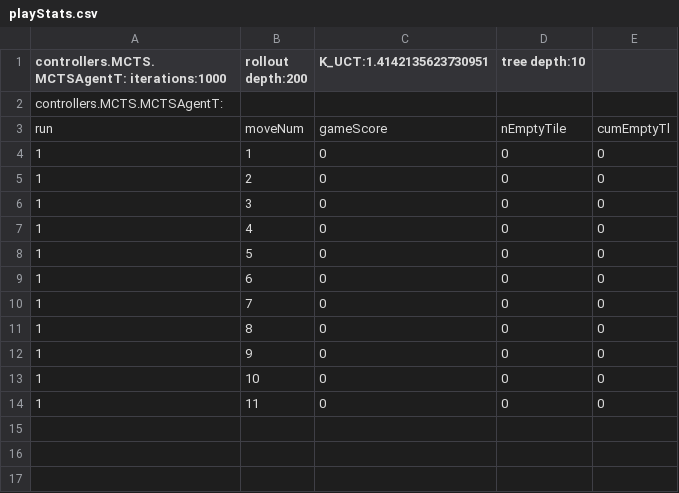
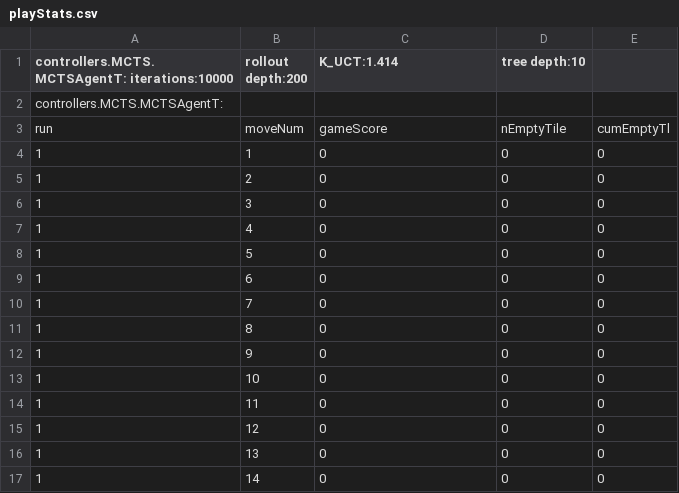
Before and after one commit to WolfgangKonen/GBG, a CSV file: agents/Hex/05/csv/playStats.csv, drawn as a sheet.

Commit message:
Bug fix MCTS and MaxNWrapper
- MCTS has now again the same strength as MCTS0 (version 12-2018,
temporarily): We fixed a bug in SingleTreeNode::value and
MCTSEChanceNode::value
- bug fix: disable HashMap in MaxNWrapper
- Arena has now Params (nPly, Quick Evaluator), but all training params
are read-only
- new getGuiArenaHeight
- tooltips for param tabs
- TDParams: new grouping, enableAll, enableAgentPart, enableLambdaPart

```diff
--- a/agents/Hex/05/csv/playStats.csv
+++ b/agents/Hex/05/csv/playStats.csv
@@ -1,2 +1,2 @@
-controllers.MCTS.MCTSAgentT: iterations:1000, rollout depth:200, K_UCT:1.4142135623730951, tree depth:10
+controllers.MCTS.MCTSAgentT: iterations:10000, rollout depth:200, K_UCT:1.414, tree depth:10
 controllers.MCTS.MCTSAgentT:
@@ -14 +14,4 @@ run, moveNum, gameScore, nEmptyTile, cumEmptyTl
 1, 11, 0, 0, 0
+1, 12, 0, 0, 0
+1, 13, 0, 0, 0
+1, 14, 0, 0, 0
```
Also changed, not shown: agents/TicTacToe/csv/playStats.csv, 26 other files.
